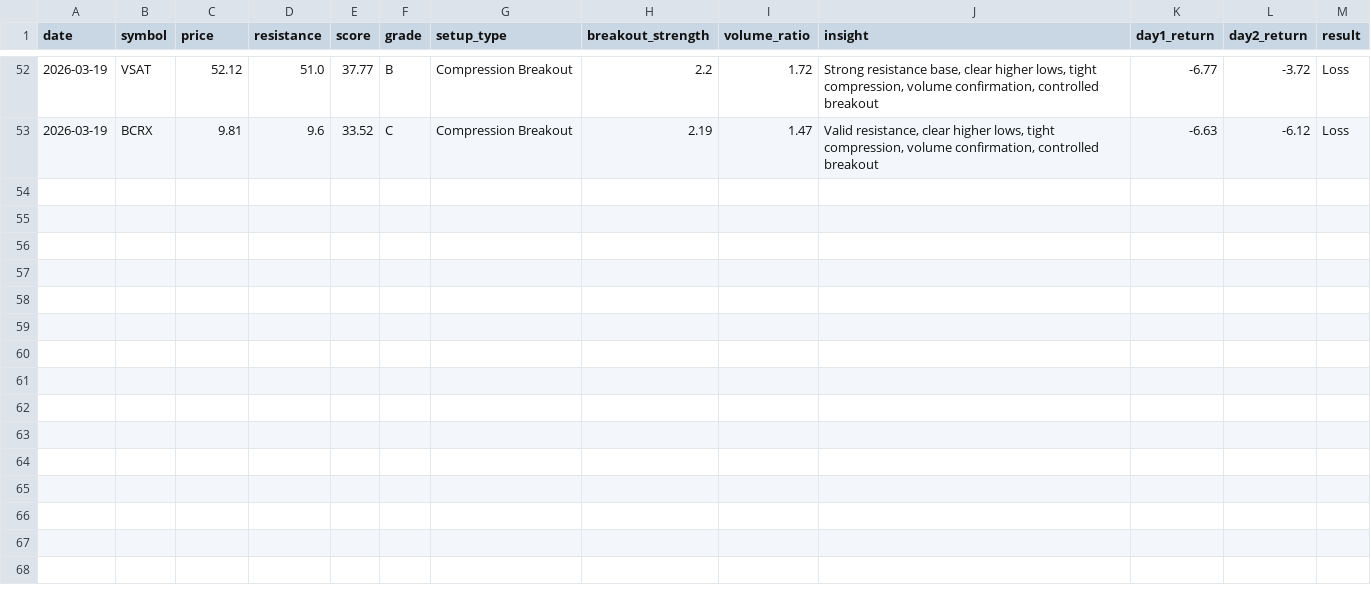
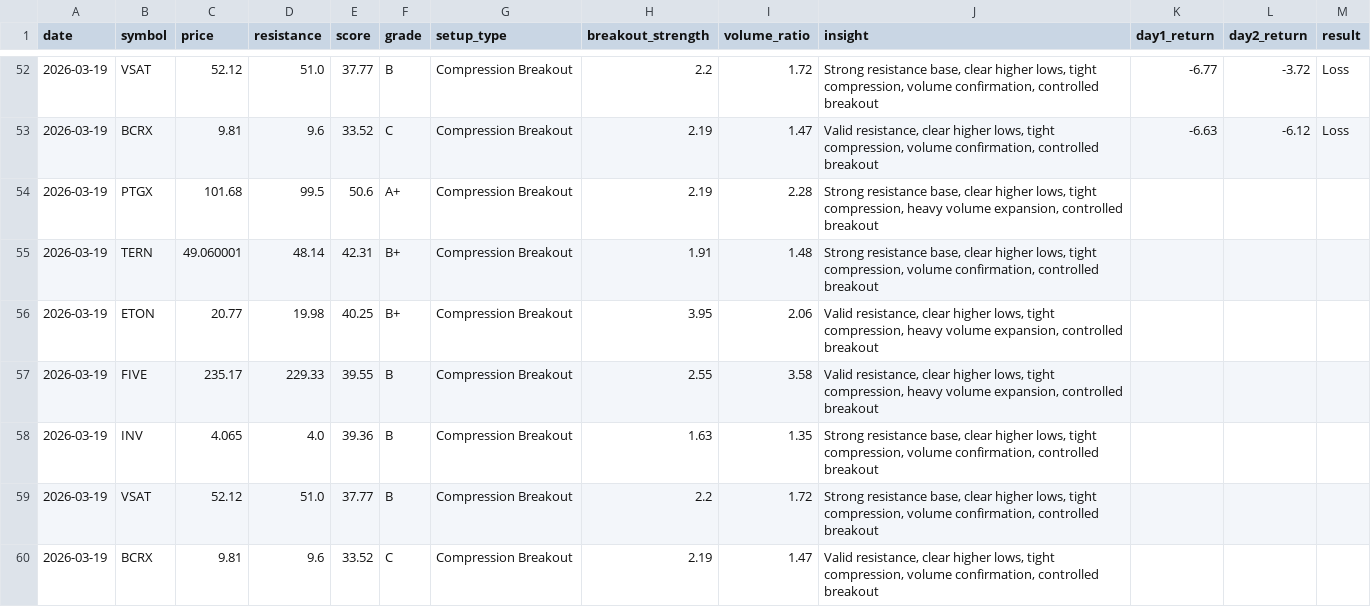
Before and after one commit to craney78/edgebreak-site, a CSV file: breakout_history.csv, drawn as a sheet; only a part is shown, gaps mark what is left out; the diff names each change by its address in the sheet, - before the commit and + after, or states it on an @@ line.

Commit message:
Add grade to JSON watchlist

```diff
--- a/breakout_history.csv
+++ b/breakout_history.csv
+row 54: 2026-03-19 | PTGX | 101.68 | 99.5 | 50.6 | A+ | Compression Breakout | 2.19 | 2.28 | Strong resistance base, clear higher lows, tight compression, heavy volume expansion, controlled breakout
+row 55: 2026-03-19 | TERN | 49.060001 | 48.14 | 42.31 | B+ | Compression Breakout | 1.91 | 1.48 | Strong resistance base, clear higher lows, tight compression, volume confirmation, controlled breakout
+row 56: 2026-03-19 | ETON | 20.77 | 19.98 | 40.25 | B+ | Compression Breakout | 3.95 | 2.06 | Valid resistance, clear higher lows, tight compression, heavy volume expansion, controlled breakout
+row 57: 2026-03-19 | FIVE | 235.17 | 229.33 | 39.55 | B | Compression Breakout | 2.55 | 3.58 | Valid resistance, clear higher lows, tight compression, heavy volume expansion, controlled breakout
+row 58: 2026-03-19 | INV | 4.065 | 4.0 | 39.36 | B | Compression Breakout | 1.63 | 1.35 | Strong resistance base, clear higher lows, tight compression, volume confirmation, controlled breakout
+row 59: 2026-03-19 | VSAT | 52.12 | 51.0 | 37.77 | B | Compression Breakout | 2.2 | 1.72 | Strong resistance base, clear higher lows, tight compression, volume confirmation, controlled breakout
+row 60: 2026-03-19 | BCRX | 9.81 | 9.6 | 33.52 | C | Compression Breakout | 2.19 | 1.47 | Valid resistance, clear higher lows, tight compression, volume confirmation, controlled breakout
```
Also changed, not shown: 3 other files.
